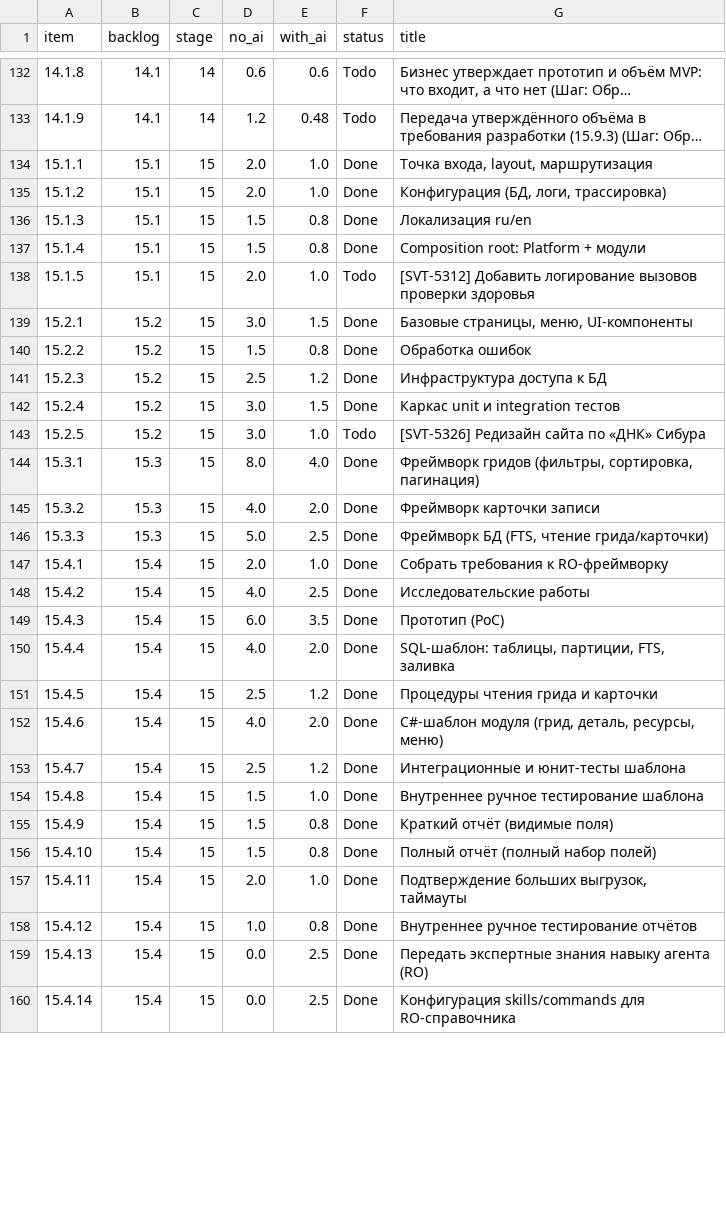
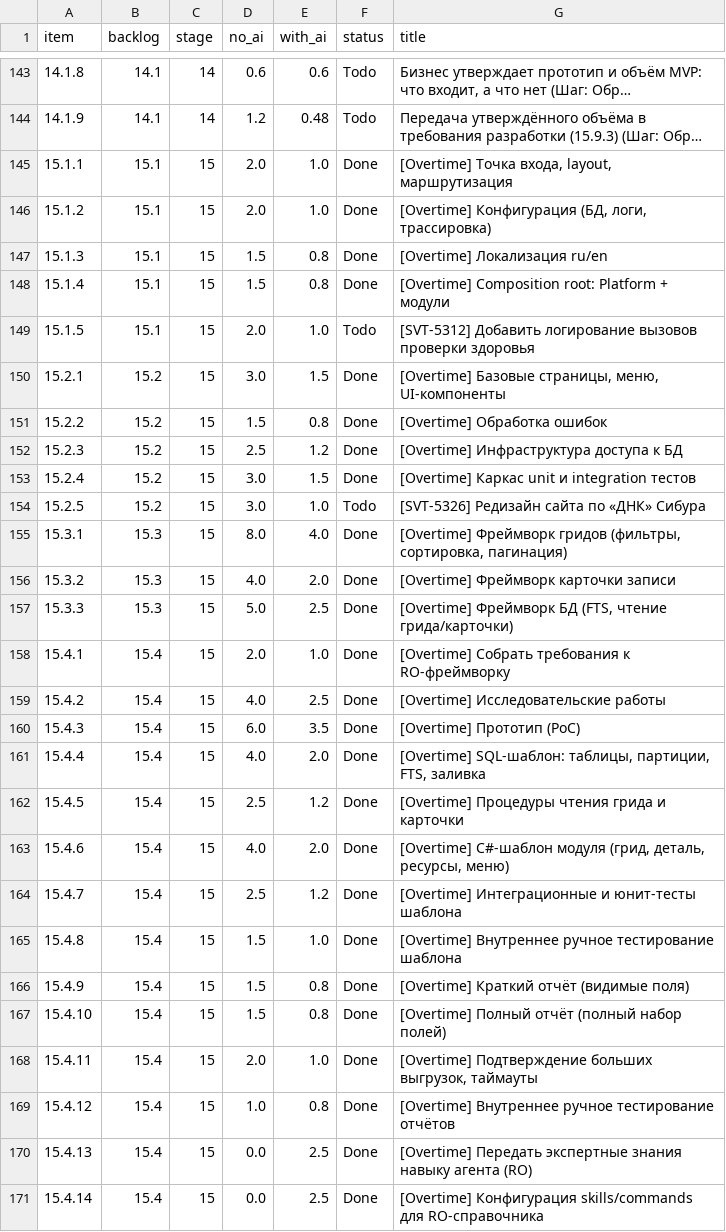
Before and after one commit to ivasylyev/BlazorSvt, a TSV file: docs/estimation/05_item_triples.tsv, drawn as a sheet; only a part is shown, gaps mark what is left out; long unchanged cells end in …; addresses are those after the commit; the diff covers the shown part only; the diff names each change by its address in the sheet, - before the commit and + after, or states it on an @@ line.

```diff
--- a/docs/estimation/05_item_triples.tsv
+++ b/docs/estimation/05_item_triples.tsv
-G145 (title): Точка входа, layout, маршрутизация
+G145 (title): [Overtime] Точка входа, layout, маршрутизация
-G146 (title): Конфигурация (БД, логи, трассировка)
+G146 (title): [Overtime] Конфигурация (БД, логи, трассировка)
-G147 (title): Локализация ru/en
+G147 (title): [Overtime] Локализация ru/en
-G148 (title): Composition root: Platform + модули
+G148 (title): [Overtime] Composition root: Platform + модули
-G150 (title): Базовые страницы, меню, UI-компоненты
+G150 (title): [Overtime] Базовые страницы, меню, UI-компоненты
-G151 (title): Обработка ошибок
+G151 (title): [Overtime] Обработка ошибок
-G152 (title): Инфраструктура доступа к БД
+G152 (title): [Overtime] Инфраструктура доступа к БД
-G153 (title): Каркас unit и integration тестов
+G153 (title): [Overtime] Каркас unit и integration тестов
-G155 (title): Фреймворк гридов…
+G155 (title): [Overtime] Фреймворк гридов…
-G156 (title): Фреймворк карточки записи
+G156 (title): [Overtime] Фреймворк карточки записи
-G157 (title): Фреймворк БД…
+G157 (title): [Overtime] Фреймворк БД…
-G158 (title): Собрать требования к RO-фреймворку
+G158 (title): [Overtime] Собрать требования к RO-фреймворку
-G159 (title): Исследовательские работы
+G159 (title): [Overtime] Исследовательские работы
-G160 (title): Прототип (PoC)
+G160 (title): [Overtime] Прототип (PoC)
-G161 (title): SQL-шаблон: таблицы,…
+G161 (title): [Overtime] SQL-шаблон: таблицы,…
-G162 (title): Процедуры чтения грида и карточки
+G162 (title): [Overtime] Процедуры чтения грида и карточки
-G163 (title): C#-шаблон модуля…
+G163 (title): [Overtime] C#-шаблон модуля…
-G164 (title): Интеграционные и юнит-тесты шаблона
+G164 (title): [Overtime] Интеграционные и юнит-тесты шаблона
-G165 (title): Внутреннее ручное тестирование шаблона
+G165 (title): [Overtime] Внутреннее ручное тестирование шаблона
-G166 (title): Краткий отчёт (видимые поля)
+G166 (title): [Overtime] Краткий отчёт (видимые поля)
-G167 (title): Полный отчёт (полный набор полей)
+G167 (title): [Overtime] Полный отчёт (полный набор полей)
-G168 (title): Подтверждение больших…
+G168 (title): [Overtime] Подтверждение больших…
-G169 (title): Внутреннее ручное тестирование отчётов
+G169 (title): [Overtime] Внутреннее ручное тестирование отчётов
-G170 (title): Передать экспертные…
+G170 (title): [Overtime] Передать экспертные…
-G171 (title): Конфигурация skills/commands…
+G171 (title): [Overtime] Конфигурация skills/commands…
```
Also changed, not shown: 11 added rows and 34 edited cells elsewhere in this file, docs/estimation/01_detail_items.tsv, 5 other files.
